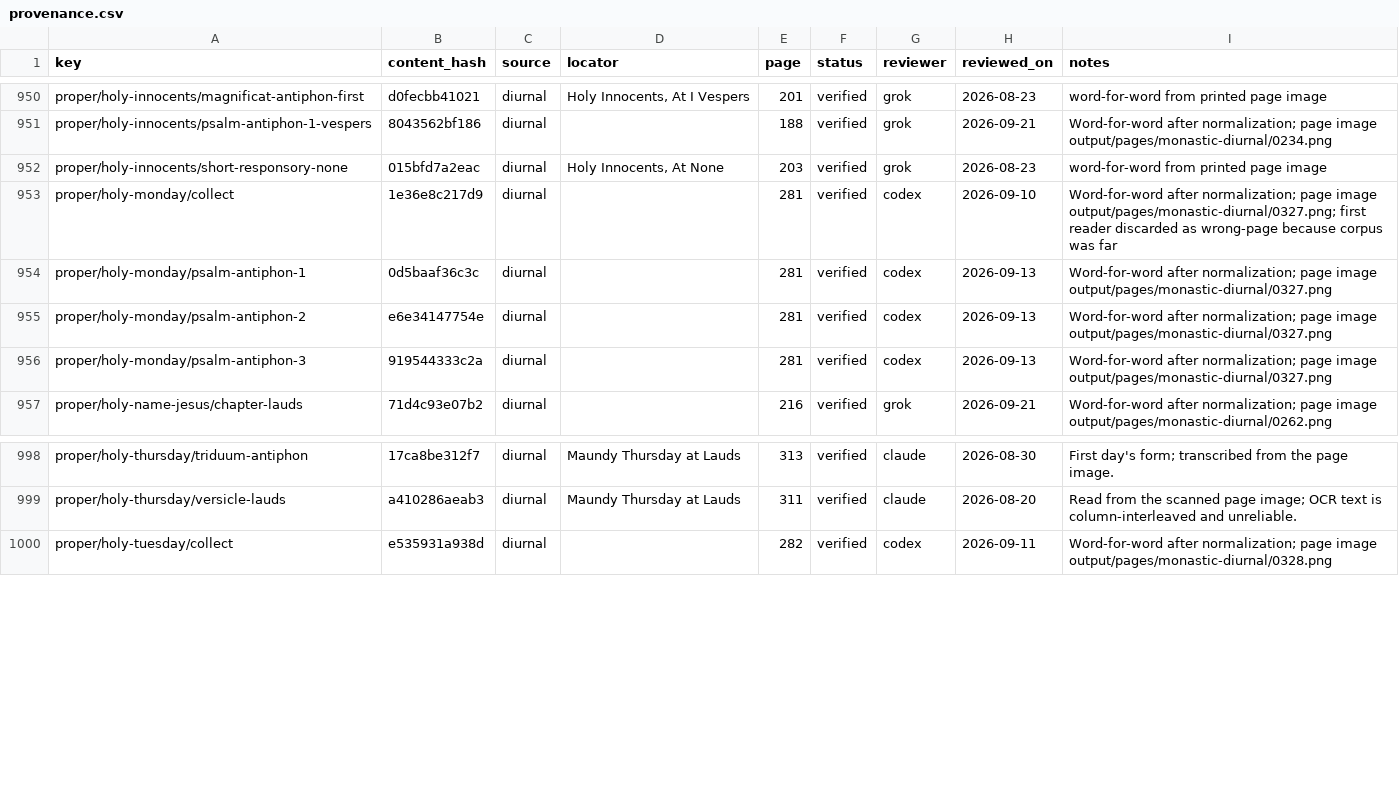
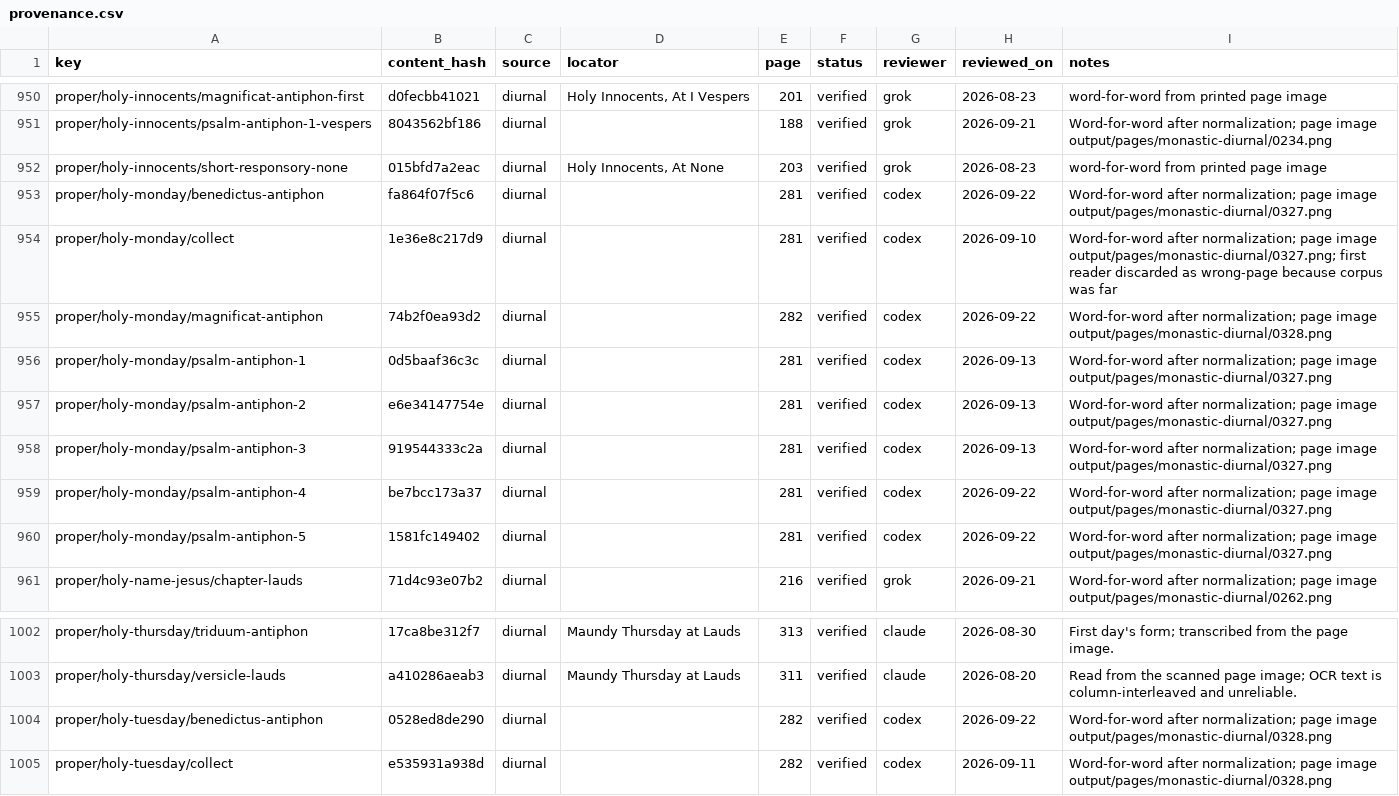
Before and after one commit to orthodoxwest/office, a CSV file: data/review/provenance.csv, drawn as a sheet; only a part is shown, gaps mark what is left out; the diff names each change by its address in the sheet, - before the commit and + after, or states it on an @@ line.

Commit message:
Verify Holy Monday antiphons and Tuesday Benedictus

```diff
--- a/data/review/provenance.csv
+++ b/data/review/provenance.csv
+row 953: proper/holy-monday/benedictus-antiphon | fa864f07f5c6 | diurnal |  | 281 | verified | codex | 2026-09-22 | Word-for-word after normalization; page image output/pages/monastic-diurnal/0327.png
+row 955: proper/holy-monday/magnificat-antiphon | 74b2f0ea93d2 | diurnal |  | 282 | verified | codex | 2026-09-22 | Word-for-word after normalization; page image output/pages/monastic-diurnal/0328.png
+row 959: proper/holy-monday/psalm-antiphon-4 | be7bcc173a37 | diurnal |  | 281 | verified | codex | 2026-09-22 | Word-for-word after normalization; page image output/pages/monastic-diurnal/0327.png
+row 960: proper/holy-monday/psalm-antiphon-5 | 1581fc149402 | diurnal |  | 281 | verified | codex | 2026-09-22 | Word-for-word after normalization; page image output/pages/monastic-diurnal/0327.png
+row 1004: proper/holy-tuesday/benedictus-antiphon | 0528ed8de290 | diurnal |  | 282 | verified | codex | 2026-09-22 | Word-for-word after normalization; page image output/pages/monastic-diurnal/0328.png
```
Also changed, not shown: 2 other files.
